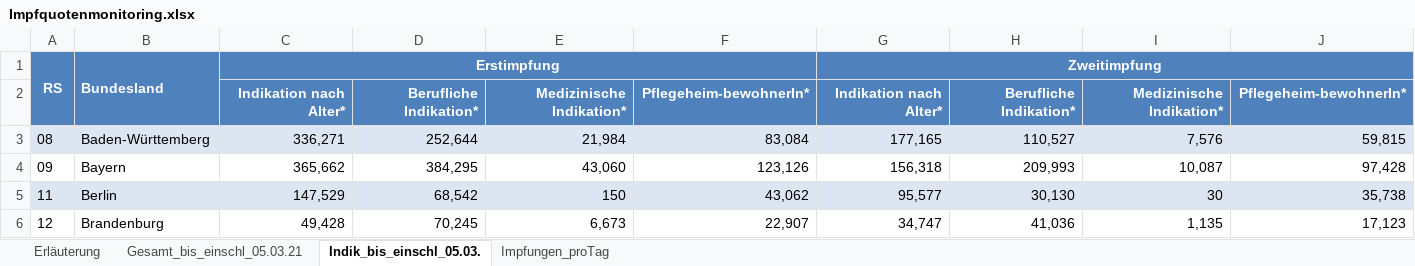
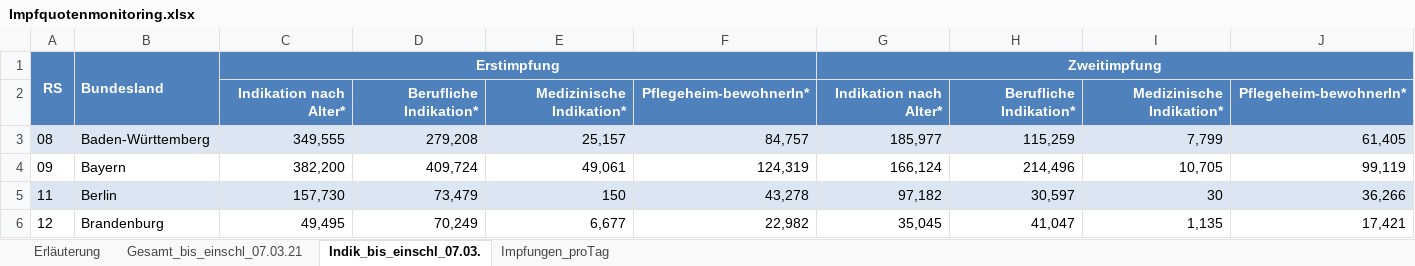
Before and after one commit to GarunWindtotem/Auswertung_Covid_19, an Excel workbook: input/Impfquotenmonitoring.xlsx, sheet Indik_bis_einschl_07.03., drawn as a sheet; only a part is shown; values as stored, in another font and other column widths than the file's, no borders; the diff covers the shown part only; the diff names each change by its address in the sheet, - before the commit and + after, or states it on an @@ line.

```diff
--- a/input/Impfquotenmonitoring.xlsx (sheet Indik_bis_einschl_07.03.)
+++ b/input/Impfquotenmonitoring.xlsx (sheet Indik_bis_einschl_07.03.)
-sheet tab: Gesamt_bis_einschl_05.03.21
+sheet tab: Gesamt_bis_einschl_07.03.21
-sheet tab: Indik_bis_einschl_05.03.
+sheet tab: Indik_bis_einschl_07.03.
-C3: 336,271
+C3: 349,555
-D3: 252,644
+D3: 279,208
-E3: 21,984
+E3: 25,157
-F3: 83,084
+F3: 84,757
-G3: 177,165
+G3: 185,977
-H3: 110,527
+H3: 115,259
-I3: 7,576
+I3: 7,799
-J3: 59,815
+J3: 61,405
-C4: 365,662
+C4: 382,200
-D4: 384,295
+D4: 409,724
-E4: 43,060
+E4: 49,061
-F4: 123,126
+F4: 124,319
-G4: 156,318
+G4: 166,124
-H4: 209,993
+H4: 214,496
-I4: 10,087
+I4: 10,705
-J4: 97,428
+J4: 99,119
-C5: 147,529
+C5: 157,730
-D5: 68,542
+D5: 73,479
-F5: 43,062
+F5: 43,278
-G5: 95,577
+G5: 97,182
-H5: 30,130
+H5: 30,597
-J5: 35,738
+J5: 36,266
-C6: 49,428
+C6: 49,495
-D6: 70,245
+D6: 70,249
-E6: 6,673
+E6: 6,677
-F6: 22,907
+F6: 22,982
-G6: 34,747
+G6: 35,045
-H6: 41,036
+H6: 41,047
-J6: 17,123
+J6: 17,421
```
Also changed, not shown: 1 added row, 1 removed row and 88 edited cells elsewhere in this sheet, sheet Gesamt_bis_einschl_07.03.21, sheet Impfungen_proTag, sheet Erläuterung, 43 other files.
